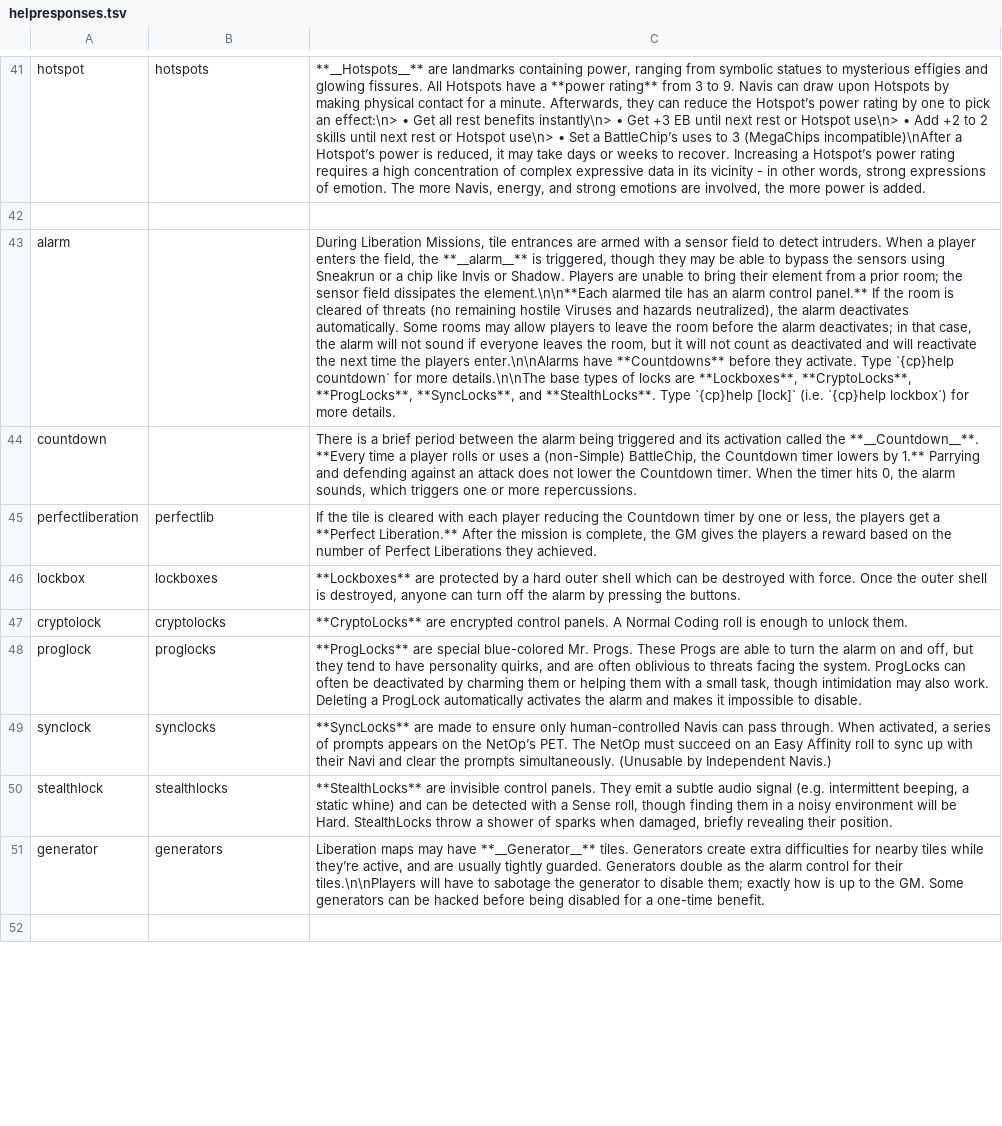
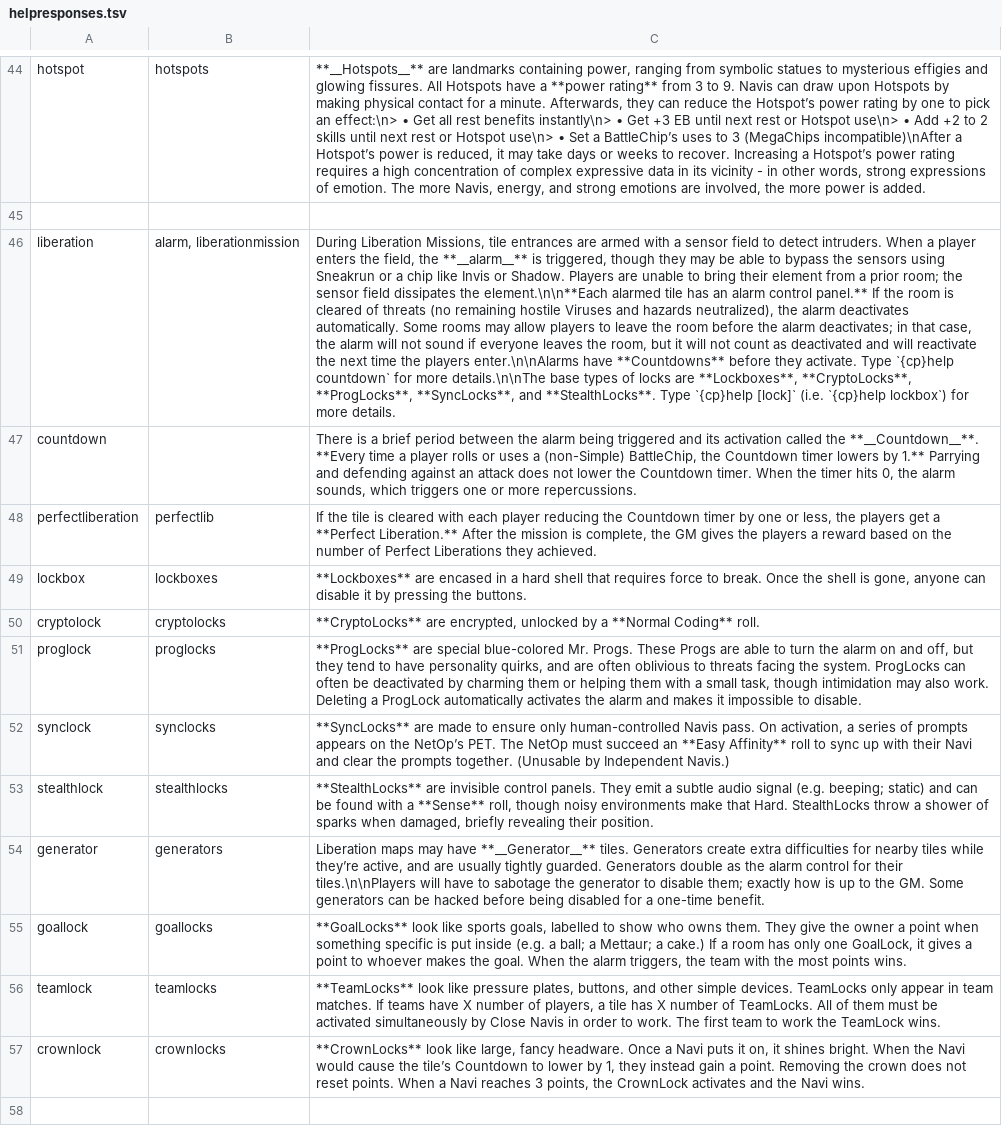
Before and after one commit to gskbladez/PROGBOT_CODE_DUMP, a TSV file: helpresponses.tsv, drawn as a sheet; only a part is shown, gaps mark what is left out; removed rows and columns are numbered as before the commit, all else as after; the diff covers the shown part only; the diff names each change by its address in the sheet, - before the commit and + after, or states it on an @@ line.

```diff
--- a/helpresponses.tsv
+++ b/helpresponses.tsv
-row 43: alarm |  | During Liberation Missions, tile entrances are armed with a sensor field to detect intruders. When a player enters the field, the **__alarm__** is triggered, though they may be able to bypass the sensors using Sneakrun or a chip like Invis or Shadow. Players are unable to bring their element from a prior room; the sensor field dissipates the element.\n\n**Each alarmed tile has an alarm control panel.** If the room is cleared of threats (no remaining hostile Viruses and hazards neutralized), the alarm deactivates automatically. Some rooms may allow players to leave the room before the alarm deactivates; in that case, the alarm will not sound if everyone leaves the room, but it will not count as deactivated and will reactivate the next time the players enter.\n\nAlarms have **Countdowns** before they activate. Type `{cp}help countdown` for more details.\n\nThe base types of locks are **Lockboxes**, **CryptoLocks**, **ProgLocks**, **SyncLocks**, and **StealthLocks**. Type `{cp}help [lock]` (i.e. `{cp}help lockbox`) for more details.
+row 46: liberation | alarm, liberationmission | During Liberation Missions, tile entrances are armed with a sensor field to detect intruders. When a player enters the field, the **__alarm__** is triggered, though they may be able to bypass the sensors using Sneakrun or a chip like Invis or Shadow. Players are unable to bring their element from a prior room; the sensor field dissipates the element.\n\n**Each alarmed tile has an alarm control panel.** If the room is cleared of threats (no remaining hostile Viruses and hazards neutralized), the alarm deactivates automatically. Some rooms may allow players to leave the room before the alarm deactivates; in that case, the alarm will not sound if everyone leaves the room, but it will not count as deactivated and will reactivate the next time the players enter.\n\nAlarms have **Countdowns** before they activate. Type `{cp}help countdown` for more details.\n\nThe base types of locks are **Lockboxes**, **CryptoLocks**, **ProgLocks**, **SyncLocks**, and **StealthLocks**. Type `{cp}help [lock]` (i.e. `{cp}help lockbox`) for more details.
-C49: **Lockboxes** are protected by a hard outer shell which can be destroyed with force. Once the outer shell is destroyed, anyone can turn off the alarm by pressing…
+C49: **Lockboxes** are encased in a hard shell that requires force to break. Once the shell is gone, anyone can disable it by pressing…
-C50: **CryptoLocks** are encrypted control panels. A Normal Coding roll is enough to unlock them.
+C50: **CryptoLocks** are encrypted, unlocked by a **Normal Coding** roll.
-C52: …human-controlled Navis can pass through. When activated, a series of prompts appears on the NetOp’s PET. The NetOp must succeed on an Easy Affinity roll to sync up with their Navi and clear the prompts simultaneously. (Unusable by…
+C52: …human-controlled Navis pass. On activation, a series of prompts appears on the NetOp’s PET. The NetOp must succeed an **Easy Affinity** roll to sync up with their Navi and clear the prompts together. (Unusable by…
-C53: …signal (e.g. intermittent beeping, a static whine) and can be detected with a Sense roll, though finding them in a noisy environment will be Hard. StealthLocks…
+C53: …signal (e.g. beeping; static) and can be found with a **Sense** roll, though noisy environments make that Hard. StealthLocks…
+row 55: goallock | goallocks | **GoalLocks** look like sports goals, labelled to show who owns them. They give the owner a point when something specific is put inside (e.g. a ball; a Mettaur; a cake.) If a room has only one GoalLock, it gives a point to whoever makes the goal. When the alarm triggers, the team with the most points wins.
+row 56: teamlock | teamlocks | **TeamLocks** look like pressure plates, buttons, and other simple devices. TeamLocks only appear in team matches. If teams have X number of players, a tile has X number of TeamLocks. All of them must be activated simultaneously by Close Navis in order to work. The first team to work the TeamLock wins.
+row 57: crownlock | crownlocks | **CrownLocks** look like large, fancy headware. Once a Navi puts it on, it shines bright. When the Navi would cause the tile’s Countdown to lower by 1, they instead gain a point. Removing the crown does not reset points. When a Navi reaches 3 points, the CrownLock activates and the Navi wins.
```
Also changed, not shown: 8 added rows and 11 edited cells elsewhere in this file, 4 other files.
